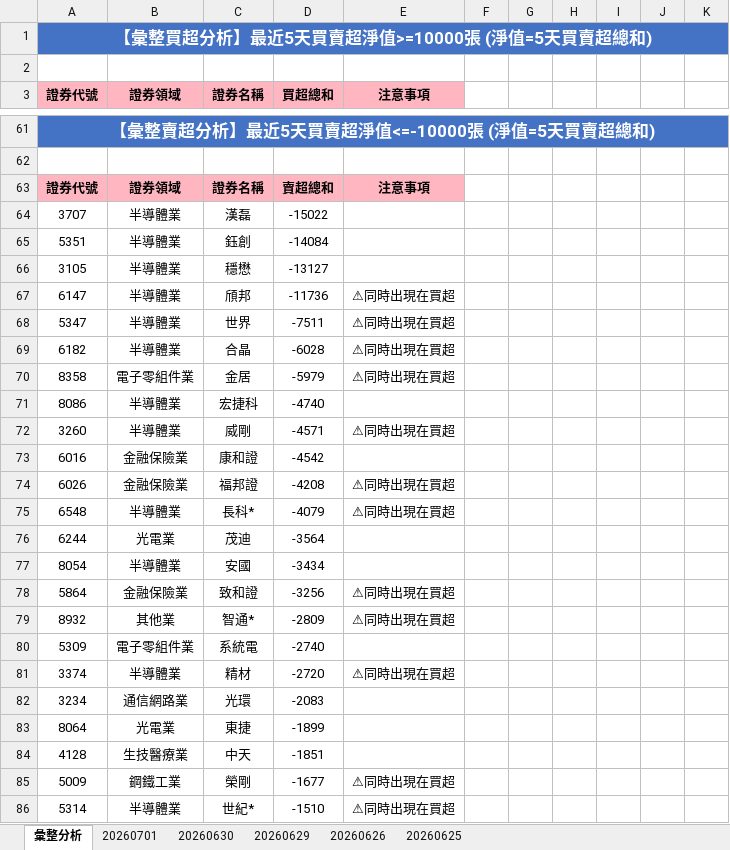
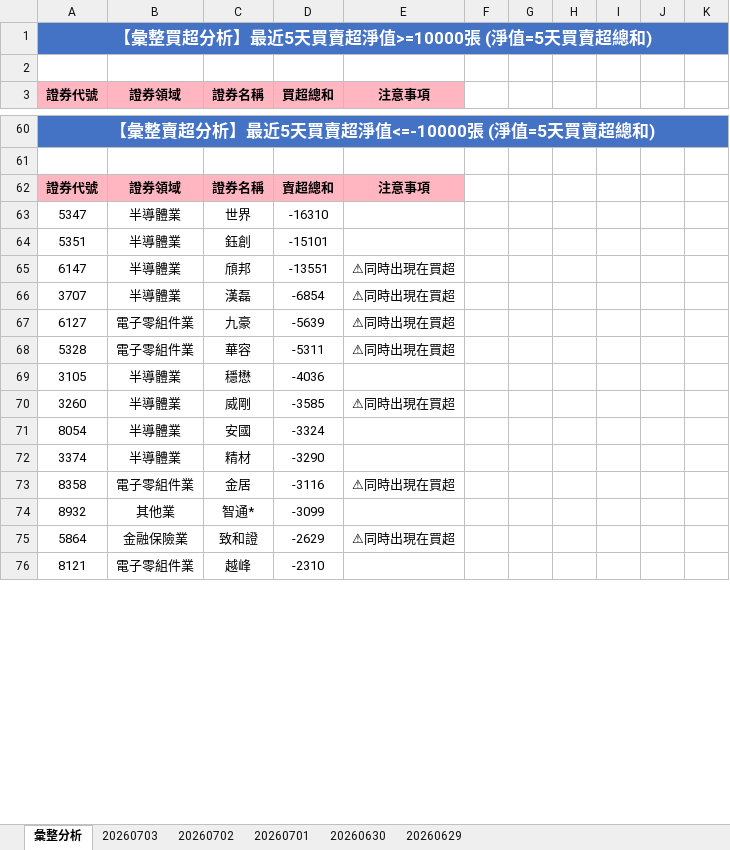
Before and after one commit to ccupcpop/GetDailyStock, an Excel workbook: StockInfo/otc_analysis_result.xlsx, sheet 彙整分析, drawn as a sheet; only a part is shown, gaps mark what is left out; values as stored, in another font and other column widths than the file's, no borders; removed rows and columns are numbered as before the commit, all else as after; the diff covers the shown part only; the diff names each change by its address in the sheet, - before the commit and + after, or states it on an @@ line.

```diff
--- a/StockInfo/otc_analysis_result.xlsx (sheet 彙整分析)
+++ b/StockInfo/otc_analysis_result.xlsx (sheet 彙整分析)
-sheet tab: 20260626
-sheet tab: 20260625
+sheet tab: 20260703
+sheet tab: 20260702
-row 64: 3707 | 半導體業 | 漢磊 | -15022
+row 63: 5347 | 半導體業 | 世界 | -16310
-D64 (買超總和): -14084
+D64 (買超總和): -15101
-row 66: 3105 | 半導體業 | 穩懋 | -13127
-D65 (買超總和): -11736
+D65 (買超總和): -13551
-row 68: 5347 | 半導體業 | 世界 | -7511 | ⚠同時出現在買超
-row 69: 6182 | 半導體業 | 合晶 | -6028 | ⚠同時出現在買超
-row 70: 8358 | 電子零組件業 | 金居 | -5979 | ⚠同時出現在買超
-row 71: 8086 | 半導體業 | 宏捷科 | -4740
+row 66: 3707 | 半導體業 | 漢磊 | -6854 | ⚠同時出現在買超
+row 67: 6127 | 電子零組件業 | 九豪 | -5639 | ⚠同時出現在買超
+row 68: 5328 | 電子零組件業 | 華容 | -5311 | ⚠同時出現在買超
+row 69: 3105 | 半導體業 | 穩懋 | -4036
-D70 (買超總和): -4571
+D70 (買超總和): -3585
-row 73: 6016 | 金融保險業 | 康和證 | -4542
-row 74: 6026 | 金融保險業 | 福邦證 | -4208 | ⚠同時出現在買超
-row 75: 6548 | 半導體業 | 長科* | -4079 | ⚠同時出現在買超
-row 76: 6244 | 光電業 | 茂迪 | -3564
-D71 (買超總和): -3434
+D71 (買超總和): -3324
+row 72: 3374 | 半導體業 | 精材 | -3290
+row 73: 8358 | 電子零組件業 | 金居 | -3116 | ⚠同時出現在買超
+row 74: 8932 | 其他業 | 智通* | -3099
-D75 (買超總和): -3256
+D75 (買超總和): -2629
-row 79: 8932 | 其他業 | 智通* | -2809 | ⚠同時出現在買超
-row 80: 5309 | 電子零組件業 | 系統電 | -2740
-row 81: 3374 | 半導體業 | 精材 | -2720 | ⚠同時出現在買超
-row 82: 3234 | 通信網路業 | 光環 | -2083
-row 83: 8064 | 光電業 | 東捷 | -1899
-row 84: 4128 | 生技醫療業 | 中天 | -1851
-row 85: 5009 | 鋼鐵工業 | 榮剛 | -1677 | ⚠同時出現在買超
-row 86: 5314 | 半導體業 | 世紀* | -1510 | ⚠同時出現在買超
+row 76: 8121 | 電子零組件業 | 越峰 | -2310
```
Also changed, not shown: 78 added rows, 75 removed rows and 50 edited cells elsewhere in this sheet, sheet 20260701, StockInfo/tse_analysis_result.xlsx, 14 other files.
